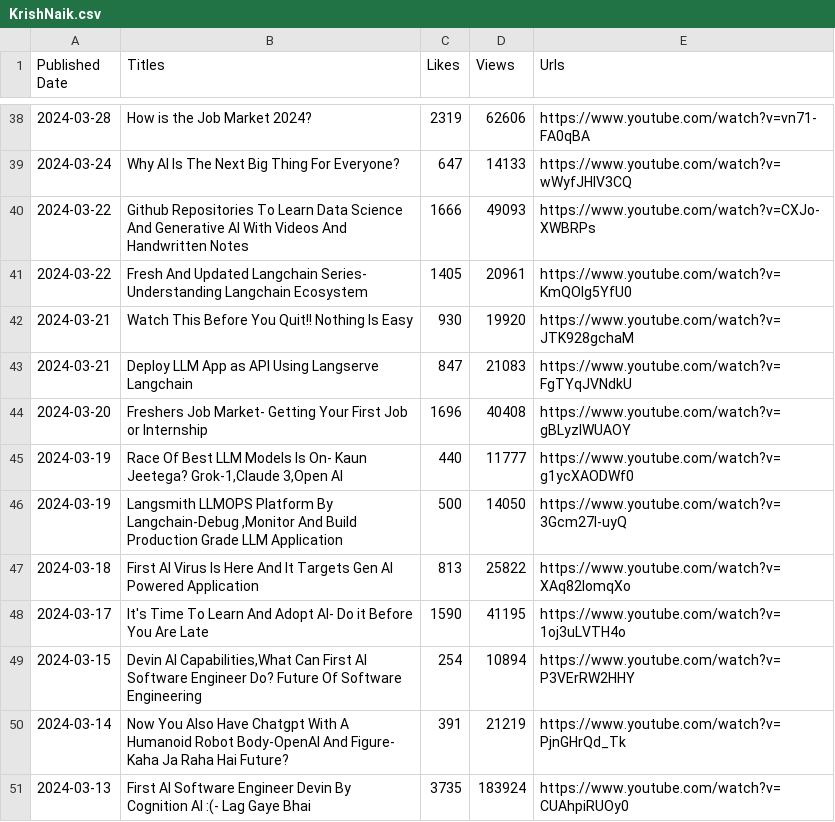
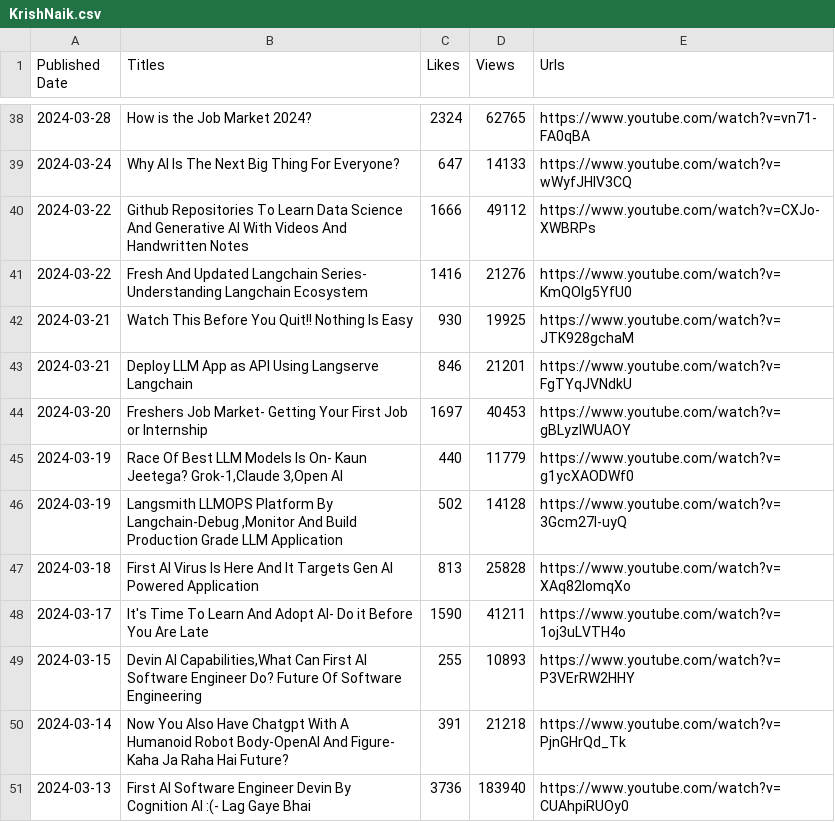
Before and after one commit to PrajjwalLyzr/YouTube-Scaper, a CSV file: data/KrishNaik.csv, drawn as a sheet; only a part is shown, gaps mark what is left out; the diff covers the shown part only.

```diff
--- a/data/KrishNaik.csv
+++ b/data/KrishNaik.csv
@@ -38,14 +38,14 @@ Published Date,Titles,Likes,Views,Urls
-2024-03-28,How is the Job Market 2024?,2319,62606,https://www.youtube.com/watch?v=vn71-FA0qBA
+2024-03-28,How is the Job Market 2024?,2324,62765,https://www.youtube.com/watch?v=vn71-FA0qBA
 2024-03-24,Why AI Is The Next Big Thing For Everyone?,647,14133,https://www.youtube.com/watch?v=wWyfJHlV3CQ
-2024-03-22,Github Repositories To Learn Data Science And Generative AI With Videos And Handwritten Notes,1666,49093,https://www.youtube.com/watch?v=CXJo-XWBRPs
-2024-03-22,Fresh And Updated Langchain Series- Understanding Langchain Ecosystem,1405,20961,https://www.youtube.com/watch?v=KmQOlg5YfU0
-2024-03-21,Watch This Before You Quit!! Nothing Is Easy,930,19920,https://www.youtube.com/watch?v=JTK928gchaM
-2024-03-21,Deploy LLM App as API Using Langserve Langchain,847,21083,https://www.youtube.com/watch?v=FgTYqJVNdkU
-2024-03-20,Freshers Job Market- Getting Your First Job or Internship,1696,40408,https://www.youtube.com/watch?v=gBLyzIWUAOY
-2024-03-19,"Race Of Best LLM Models Is On- Kaun Jeetega? Grok-1,Claude 3,Open AI",440,11777,https://www.youtube.com/watch?v=g1ycXAODWf0
-2024-03-19,"Langsmith LLMOPS Platform By Langchain-Debug ,Monitor And Build Production Grade LLM Application",500,14050,https://www.youtube.com/watch?v=3Gcm27l-uyQ
-2024-03-18,First AI Virus Is Here And It Targets Gen AI Powered Application,813,25822,https://www.youtube.com/watch?v=XAq82lomqXo
-2024-03-17,It's Time To Learn And Adopt AI- Do it Before You Are Late,1590,41195,https://www.youtube.com/watch?v=1oj3uLVTH4o
-2024-03-15,"Devin AI Capabilities,What Can First AI Software Engineer Do? Future Of Software Engineering",254,10894,https://www.youtube.com/watch?v=P3VErRW2HHY
-2024-03-14,Now You Also Have Chatgpt With A Humanoid Robot Body-OpenAI And Figure- Kaha Ja Raha Hai Future?,391,21219,https://www.youtube.com/watch?v=PjnGHrQd_Tk
-2024-03-13,First AI Software Engineer Devin By Cognition AI :(- Lag Gaye Bhai,3735,183924,https://www.youtube.com/watch?v=CUAhpiRUOy0
+2024-03-22,Github Repositories To Learn Data Science And Generative AI With Videos And Handwritten Notes,1666,49112,https://www.youtube.com/watch?v=CXJo-XWBRPs
+2024-03-22,Fresh And Updated Langchain Series- Understanding Langchain Ecosystem,1416,21276,https://www.youtube.com/watch?v=KmQOlg5YfU0
+2024-03-21,Watch This Before You Quit!! Nothing Is Easy,930,19925,https://www.youtube.com/watch?v=JTK928gchaM
+2024-03-21,Deploy LLM App as API Using Langserve Langchain,846,21201,https://www.youtube.com/watch?v=FgTYqJVNdkU
+2024-03-20,Freshers Job Market- Getting Your First Job or Internship,1697,40453,https://www.youtube.com/watch?v=gBLyzIWUAOY
+2024-03-19,"Race Of Best LLM Models Is On- Kaun Jeetega? Grok-1,Claude 3,Open AI",440,11779,https://www.youtube.com/watch?v=g1ycXAODWf0
+2024-03-19,"Langsmith LLMOPS Platform By Langchain-Debug ,Monitor And Build Production Grade LLM Application",502,14128,https://www.youtube.com/watch?v=3Gcm27l-uyQ
+2024-03-18,First AI Virus Is Here And It Targets Gen AI Powered Application,813,25828,https://www.youtube.com/watch?v=XAq82lomqXo
+2024-03-17,It's Time To Learn And Adopt AI- Do it Before You Are Late,1590,41211,https://www.youtube.com/watch?v=1oj3uLVTH4o
+2024-03-15,"Devin AI Capabilities,What Can First AI Software Engineer Do? Future Of Software Engineering",255,10893,https://www.youtube.com/watch?v=P3VErRW2HHY
+2024-03-14,Now You Also Have Chatgpt With A Humanoid Robot Body-OpenAI And Figure- Kaha Ja Raha Hai Future?,391,21218,https://www.youtube.com/watch?v=PjnGHrQd_Tk
+2024-03-13,First AI Software Engineer Devin By Cognition AI :(- Lag Gaye Bhai,3736,183940,https://www.youtube.com/watch?v=CUAhpiRUOy0
```
Also changed, not shown: 64 edited cells elsewhere in this file, 3 other files.
